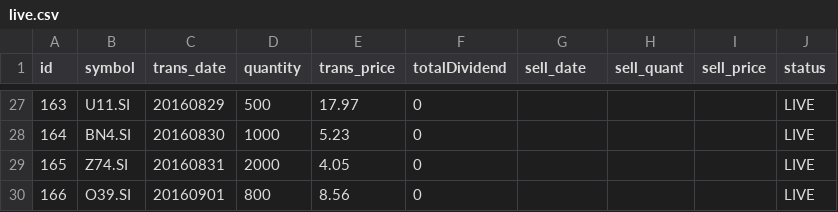
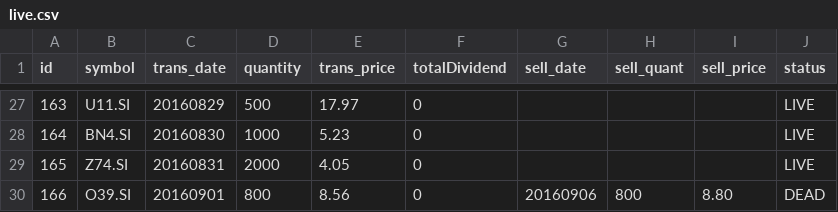
Before and after one commit to ozyxzzzss/git_csv, a CSV file: live.csv, drawn as a sheet; only a part is shown, gaps mark what is left out.

Commit message:
Update live.csv

```diff
--- a/live.csv
+++ b/live.csv
@@ -29,2 +29,2 @@ id,symbol,trans_date,quantity,trans_price, totalDividend, sell_date,sell_quant,
 165,Z74.SI,20160831,2000,4.05,0,,,,LIVE
-166,O39.SI,20160901,800,8.56,0,,,,LIVE
+166,O39.SI,20160901,800,8.56,0,20160906,800,8.80,DEAD
```
